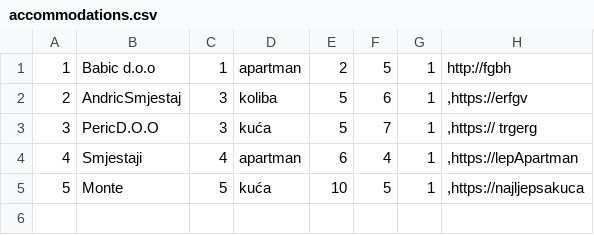
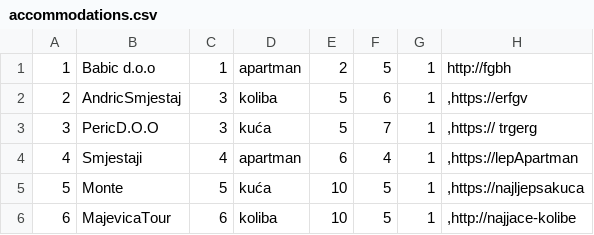
Before and after one commit to dokma11/SIMS-Project-Group-4-Team-B, a CSV file: Sims2023/Sims2023/Resources/Data/accommodations.csv, drawn as a sheet; the diff names each change by its address in the sheet, - before the commit and + after, or states it on an @@ line.

```diff
--- a/Sims2023/Sims2023/Resources/Data/accommodations.csv
+++ b/Sims2023/Sims2023/Resources/Data/accommodations.csv
+row 6: 6 | MajevicaTour | 6 | koliba | 10 | 5 | 1 | ,http://najjace-kolibe
```
Also changed, not shown: 23 other files.
